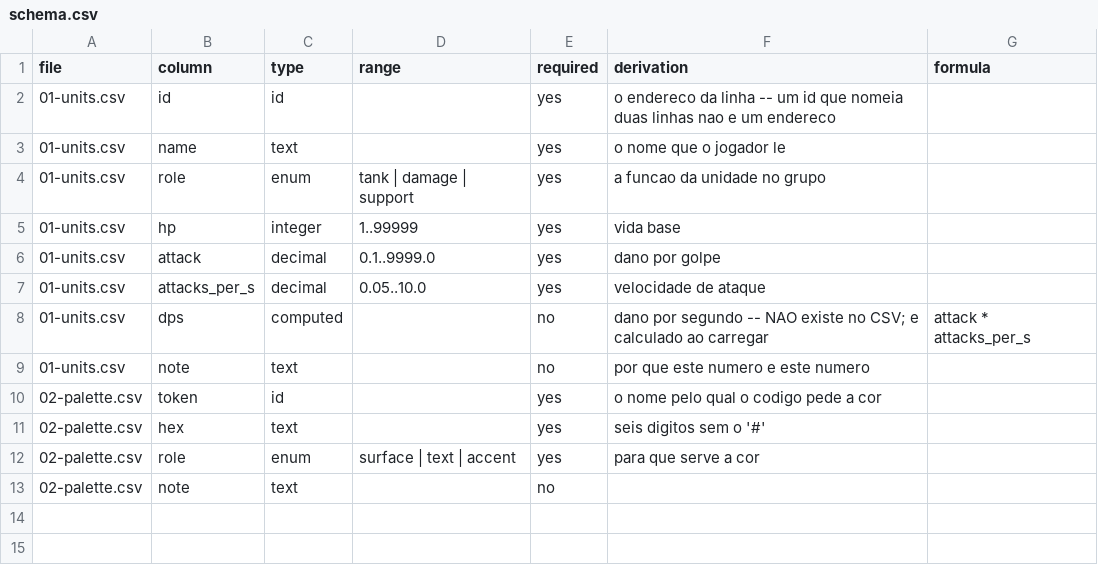
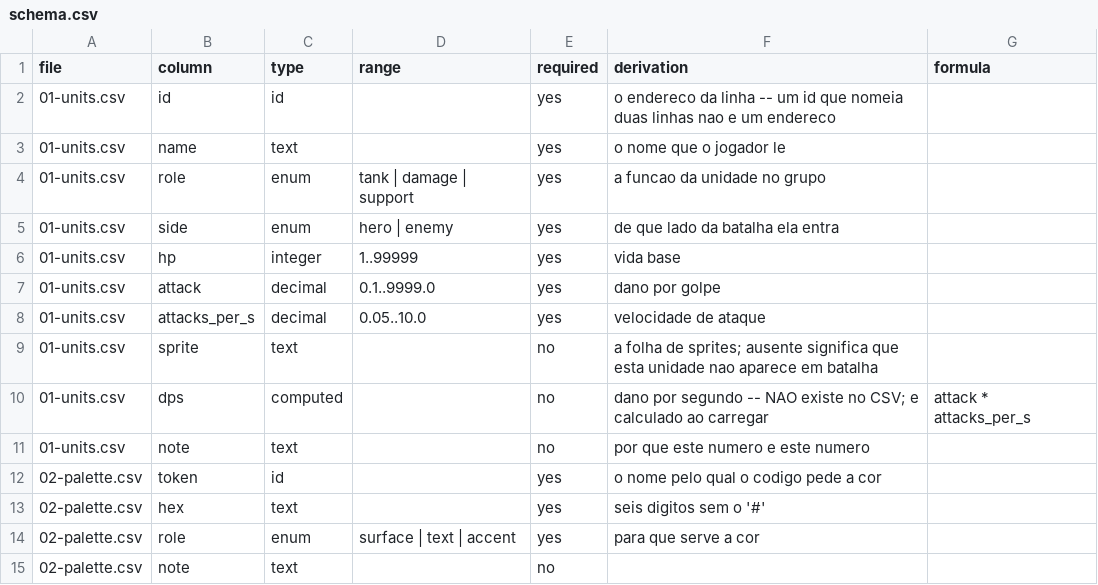
Before and after one commit to dio4090/godot-game-demo, a CSV file: game/data/schema.csv, drawn as a sheet; the diff names each change by its address in the sheet, - before the commit and + after, or states it on an @@ line.

```diff
--- a/game/data/schema.csv
+++ b/game/data/schema.csv
+row 5: 01-units.csv | side | enum | hero | enemy | yes | de que lado da batalha ela entra
+row 9: 01-units.csv | sprite | text |  | no | a folha de sprites; ausente significa que esta unidade nao aparece em batalha
```
Also changed, not shown: game/data/01-units.csv, 20 other files.
